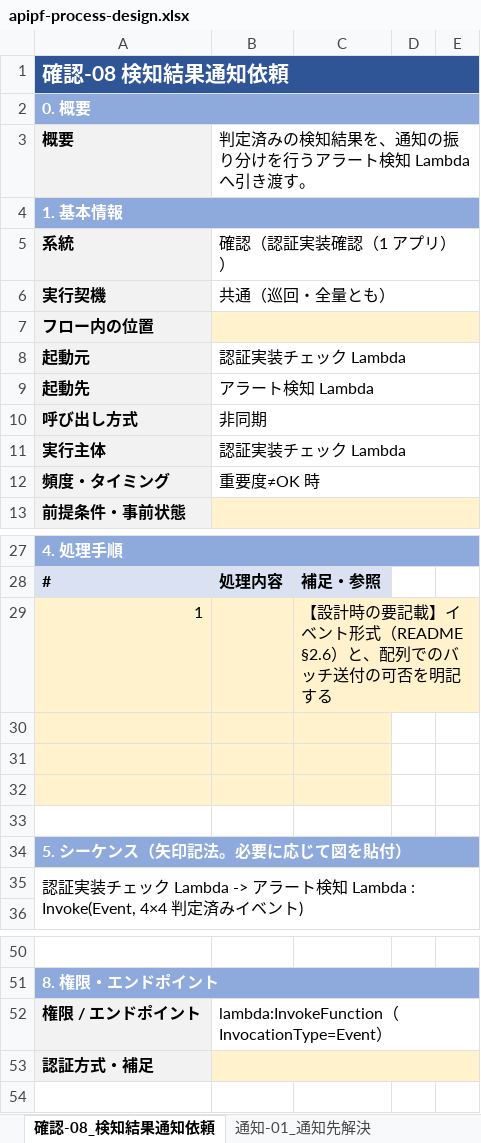
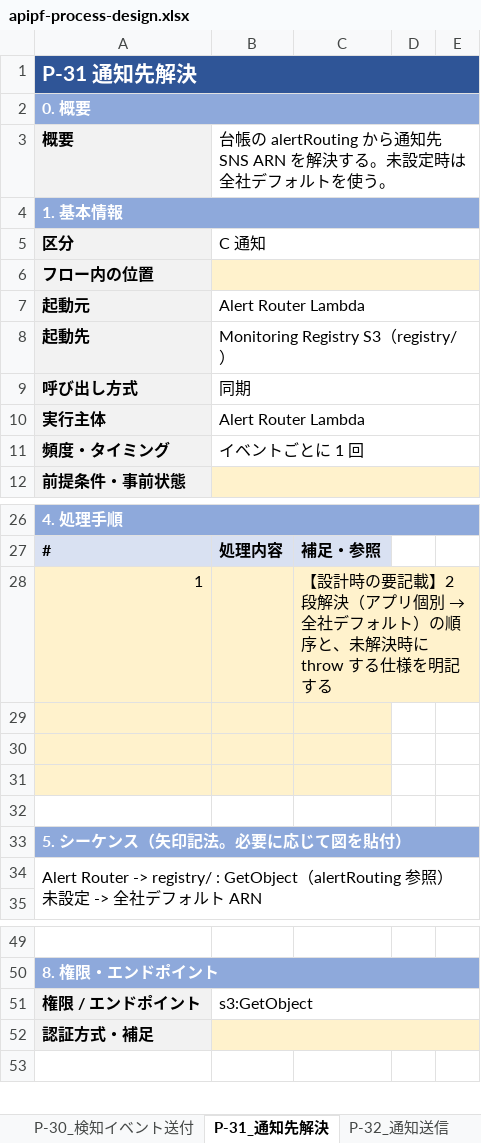
Before and after one commit to suepie/aws-atuh-poc, an Excel workbook: doc/excel/apipf-process-design.xlsx, sheet P-31_通知先解決, drawn as a sheet; only a part is shown, gaps mark what is left out; values as stored, in another font and other column widths than the file's, no borders; removed rows and columns are numbered as before the commit, all else as after; ↵ is a line break in a cell; the diff names each change by its address in the sheet, - before the commit and + after, or states it on an @@ line.

```diff
--- a/doc/excel/apipf-process-design.xlsx (sheet P-31_通知先解決)
+++ b/doc/excel/apipf-process-design.xlsx (sheet P-31_通知先解決)
-sheet tab: 確認-08_検知結果通知依頼
+sheet tab: P-31_通知先解決
-sheet tab: 通知-01_通知先解決
+sheet tab: P-32_通知送信
-A1: 確認-08 検知結果通知依頼
+A1: P-31 通知先解決
-B3: 判定済みの検知結果を、通知の振り分けを行うアラート検知 Lambda へ引き渡す。
+B3: 台帳の alertRouting から通知先 SNS ARN を解決する。未設定時は全社デフォルトを使う。
-row 5: 系統 | 確認（認証実装確認（1 アプリ））
-row 6: 実行契機 | 共通（巡回・全量とも）
+row 5: 区分 | C 通知
-B7: 認証実装チェック Lambda
+B7: Alert Router Lambda
-B8: アラート検知 Lambda
+B8: Monitoring Registry S3（registry/）
-B9: 非同期
+B9: 同期
-B10: 認証実装チェック Lambda
+B10: Alert Router Lambda
-B11: 重要度≠OK 時
+B11: イベントごとに 1 回
@@ C28: …要記載】イベント形式（README §2.6）と、配列でのバッチ送付の可否を明記す… → …要記載】2 段解決（アプリ個別 → 全社デフォルト）の順序と、未解決時に throw する仕様を明記す… @@
-A34: 認証実装チェック Lambda -> アラート検知 Lambda : Invoke(Event, 4×4 判定済みイベント)
+A34: Alert Router -> registry/ : GetObject（alertRouting 参照） ↵ 未設定 -> 全社デフォルト ARN
-B51: lambda:InvokeFunction（InvocationType=Event）
+B51: s3:GetObject
```
Also changed, not shown: sheet 03_処理一覧, sheet P-33_保険系アラーム, sheet P-42_台帳の手動更新, sheet P-50_資材アップロード, sheet P-29_検査メトリクス, sheet P-41_DLQ 退避・再処理, 27 more sheets, other sheet tabs.
